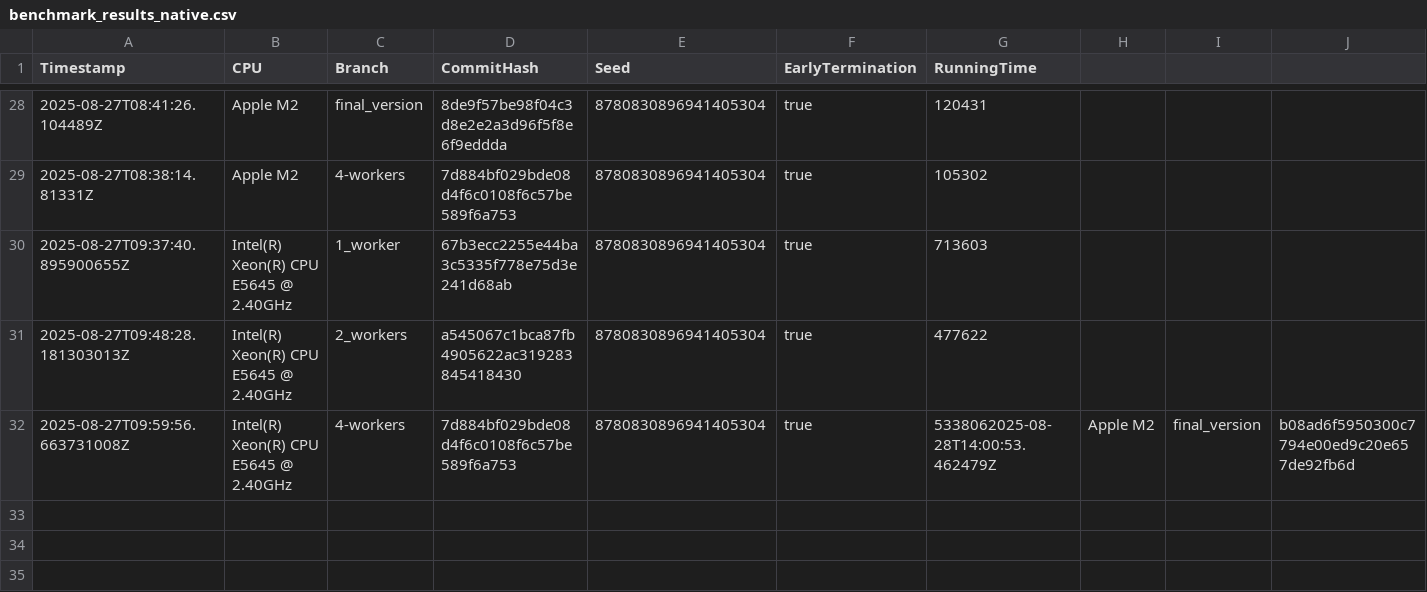
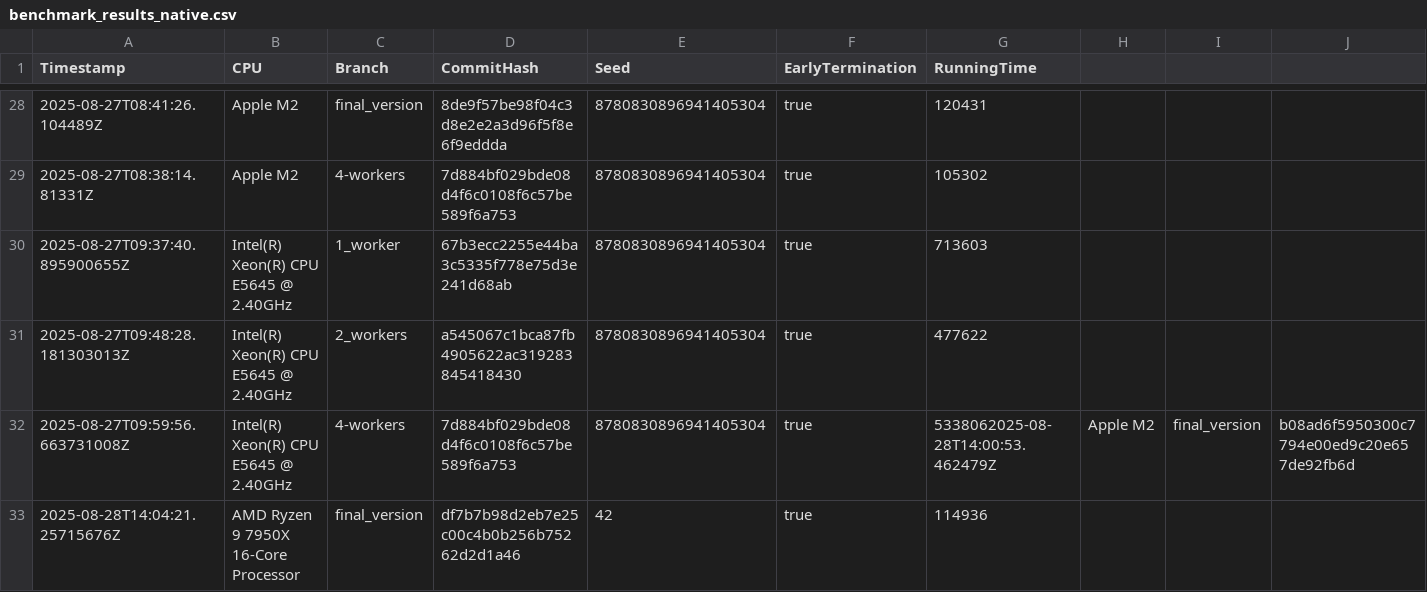
Before and after one commit to Waterboy1602/nestasm, a CSV file: results/benchmark_results_native.csv, drawn as a sheet; only a part is shown, gaps mark what is left out; rows hold the shown columns only; the diff names each change by its address in the sheet, - before the commit and + after, or states it on an @@ line.

```diff
--- a/results/benchmark_results_native.csv
+++ b/results/benchmark_results_native.csv
+row 33: 2025-08-28T14:04:21.25715676Z | AMD Ryzen 9 7950X 16-Core Processor | final_version | df7b7b98d2eb7e25c00c4b0b256b75262d2d1a46 | 42 | true | 114936
```
